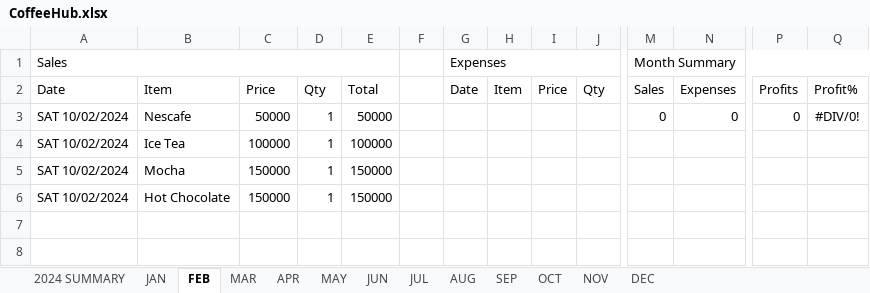
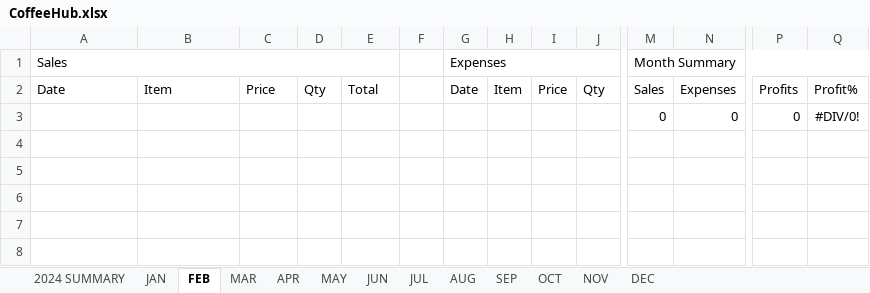
Before and after one commit to riwahoussari/CoffeeHub, an Excel workbook: CoffeeHub.xlsx, sheet FEB, drawn as a sheet; only a part is shown, gaps mark what is left out; values as stored, in another font and other column widths than the file's, no borders; removed rows and columns are numbered as before the commit, all else as after; rows hold the shown columns only; the diff names each change by its address in the sheet, - before the commit and + after, or states it on an @@ line.

```diff
--- a/CoffeeHub.xlsx (sheet FEB)
+++ b/CoffeeHub.xlsx (sheet FEB)
-row 3: SAT 10/02/2024 | Nescafe | 50000 | 1 | 50000 |  |  |  |  |  | 0 | 0 | 0 | #DIV/0!
+row 3:  |  |  |  |  |  |  |  |  |  | 0 | 0 | 0 | #DIV/0!
-row 4: SAT 10/02/2024 | Ice Tea | 100000 | 1 | 100000
+row 4: (empty)
-row 5: SAT 10/02/2024 | Mocha | 150000 | 1 | 150000
+row 5: (empty)
-row 6: SAT 10/02/2024 | Hot Chocolate | 150000 | 1 | 150000
+row 6: (empty)
```
Also changed, not shown: sheet APR, 10 other files.
